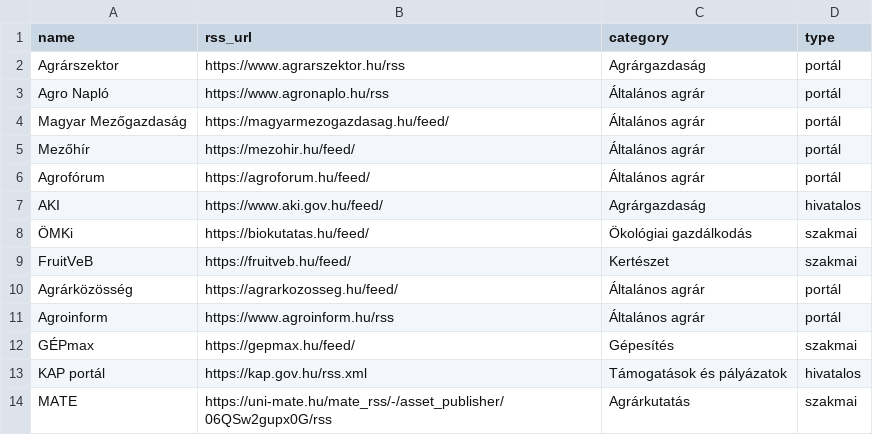
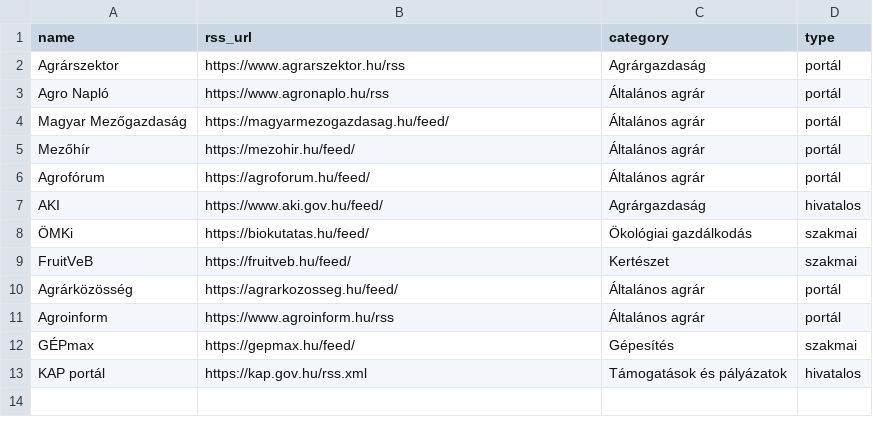
Before and after one commit to vasotto/gazdacentrum, a CSV file: sources.csv, drawn as a sheet.

Commit message:
Update sources.csv

```diff
--- a/sources.csv
+++ b/sources.csv
@@ -13,2 +13 @@ GÉPmax,https://gepmax.hu/feed/,Gépesítés,szakmai
 KAP portál,https://kap.gov.hu/rss.xml,Támogatások és pályázatok,hivatalos
-MATE,https://uni-mate.hu/mate_rss/-/asset_publisher/06QSw2gupx0G/rss,Agrárkutatás,szakmai
```
